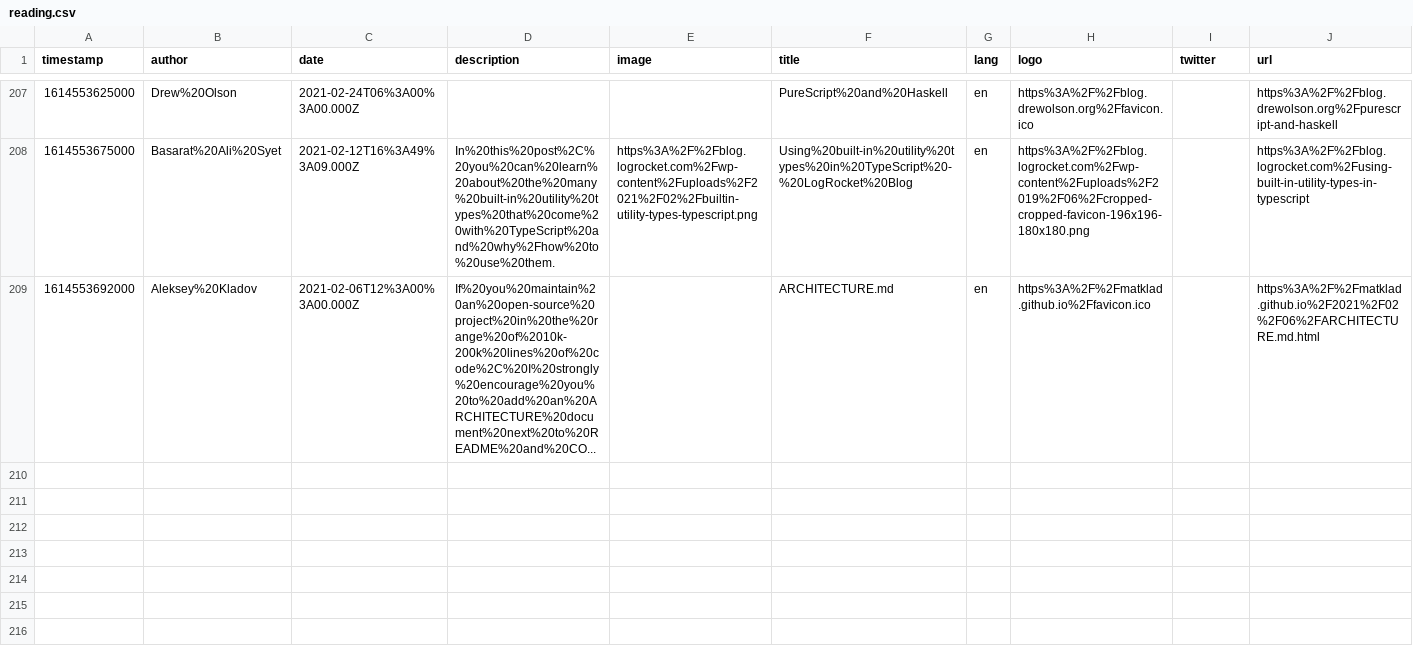
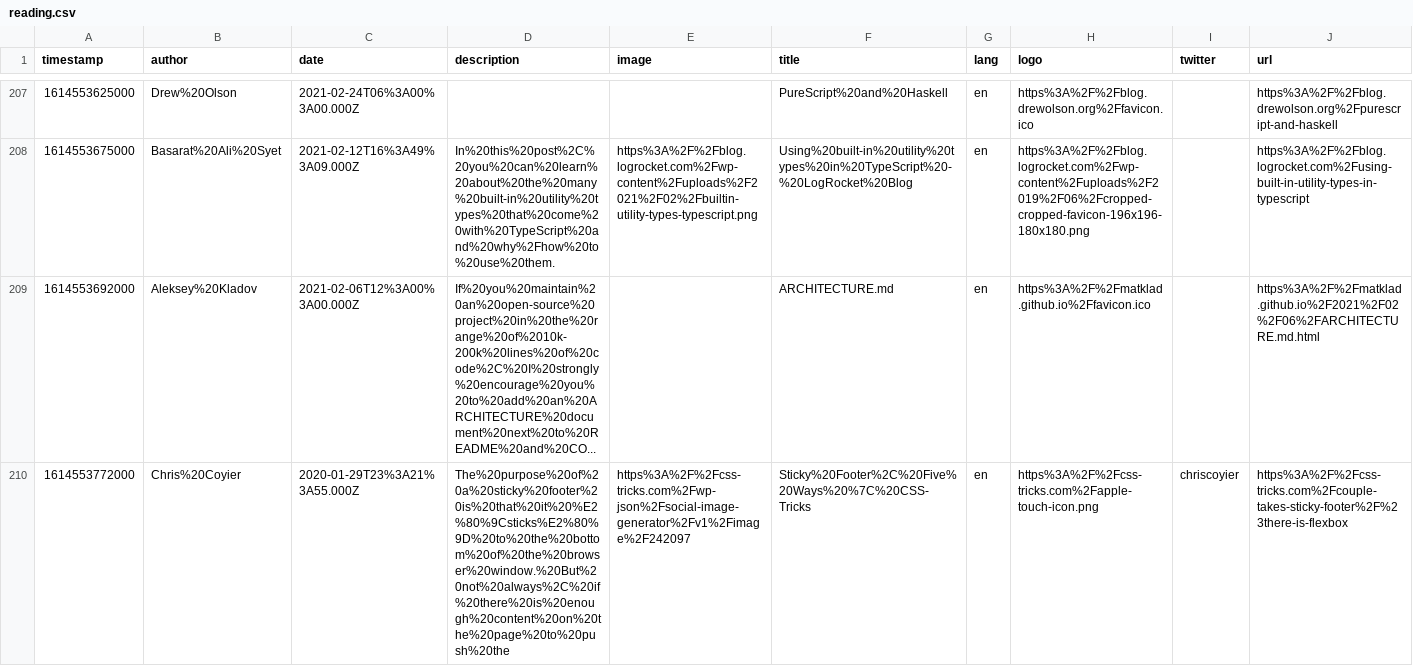
Before and after one commit to eckertalex/database, a CSV file: reading.csv, drawn as a sheet; only a part is shown, gaps mark what is left out; the diff names each change by its address in the sheet, - before the commit and + after, or states it on an @@ line.

Commit message:
gitrows: Add https://css-tricks.com/couple-takes-sticky-footer/#there-is-flexbox

```diff
--- a/reading.csv
+++ b/reading.csv
+row 210: 1614553772000 | Chris%20Coyier | 2020-01-29T23%3A21%3A55.000Z | The%20purpose%20of%20a%20sticky%20footer%20is%20that%20it%20%E2%80%9Csticks%E2%80%9D%20to%20the%20bottom%20of%20the%20browser%20window.%20But%20not%20always%2C%20if%20there%20is%20enough%20content%20on%20the%20page%20to%20push%20the | https%3A%2F%2Fcss-tricks.com%2Fwp-json%2Fsocial-image-generator%2Fv1%2Fimage%2F242097 | Sticky%20Footer%2C%20Five%20Ways%20%7C%20CSS-Tricks | en | https%3A%2F%2Fcss-tricks.com%2Fapple-touch-icon.png | chriscoyier | https%3A%2F%2Fcss-tricks.com%2Fcouple-takes-sticky-footer%2F%23there-is-flexbox
```
